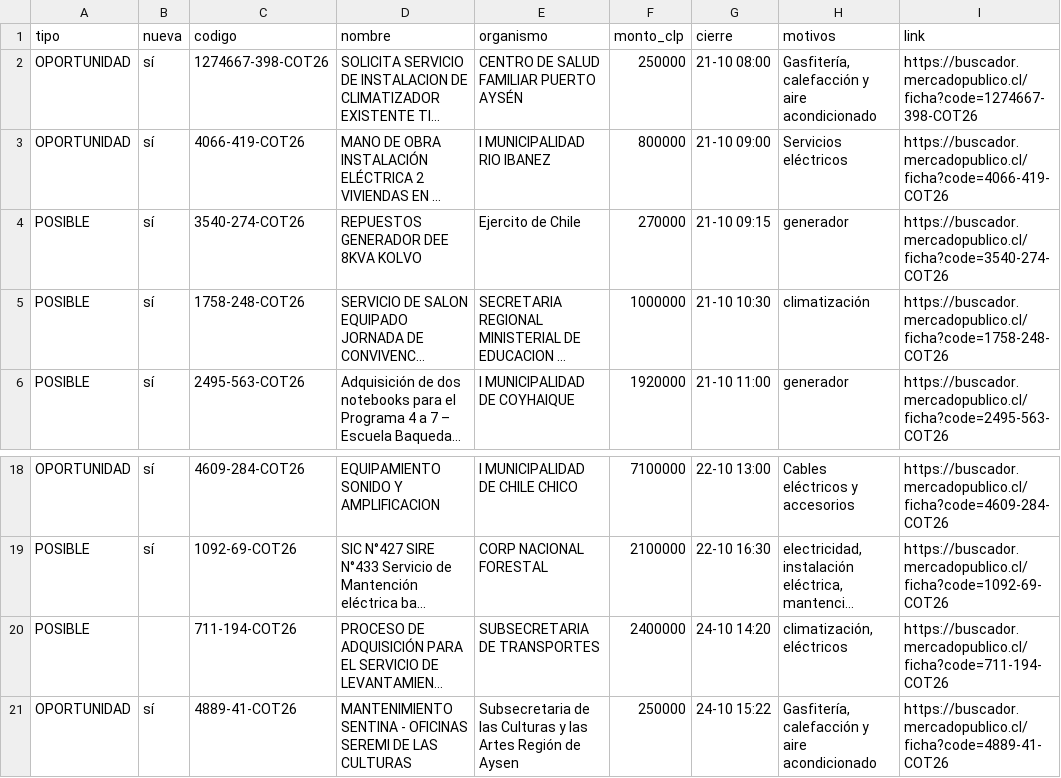
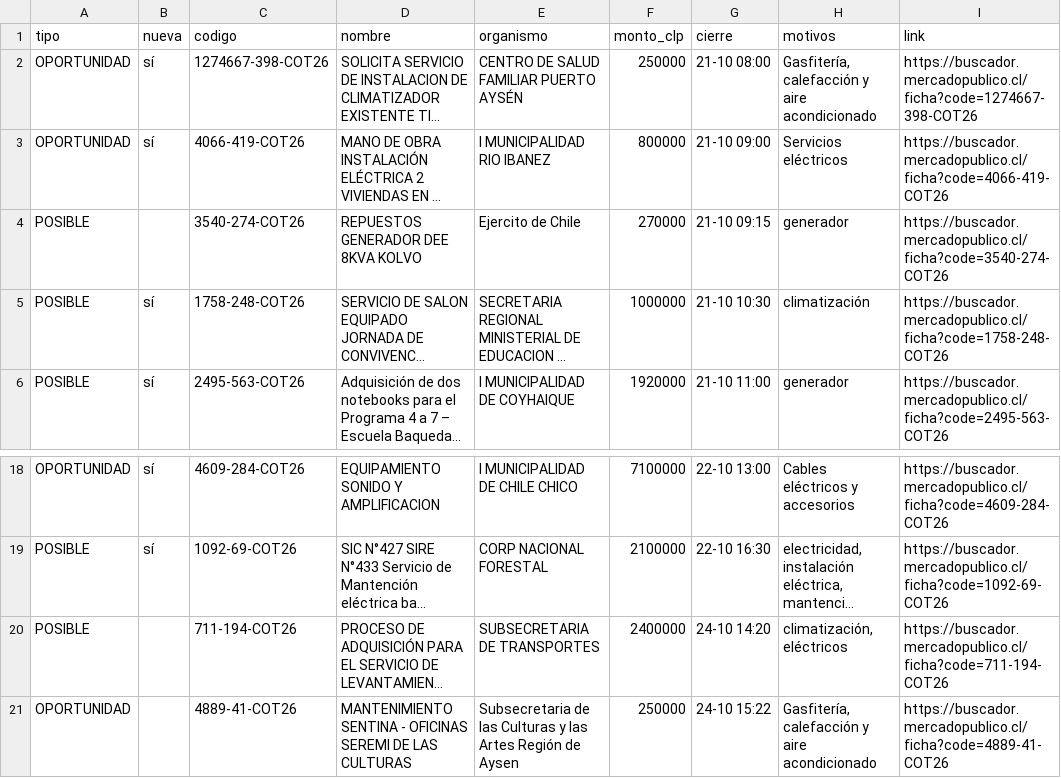
Before and after one commit to ricardoarevalo2/radar-aysen, a CSV file: docs/z-f3312e8e/oportunidades.csv, drawn as a sheet; only a part is shown, gaps mark what is left out; long unchanged cells end in …; the diff names each change by its address in the sheet, - before the commit and + after, or states it on an @@ line.

```diff
--- a/docs/z-f3312e8e/oportunidades.csv
+++ b/docs/z-f3312e8e/oportunidades.csv
-B4 (nueva): sí
+B4 (nueva): (empty)
-B21 (nueva): sí
+B21 (nueva): (empty)
```
Also changed, not shown: 8 other files.
